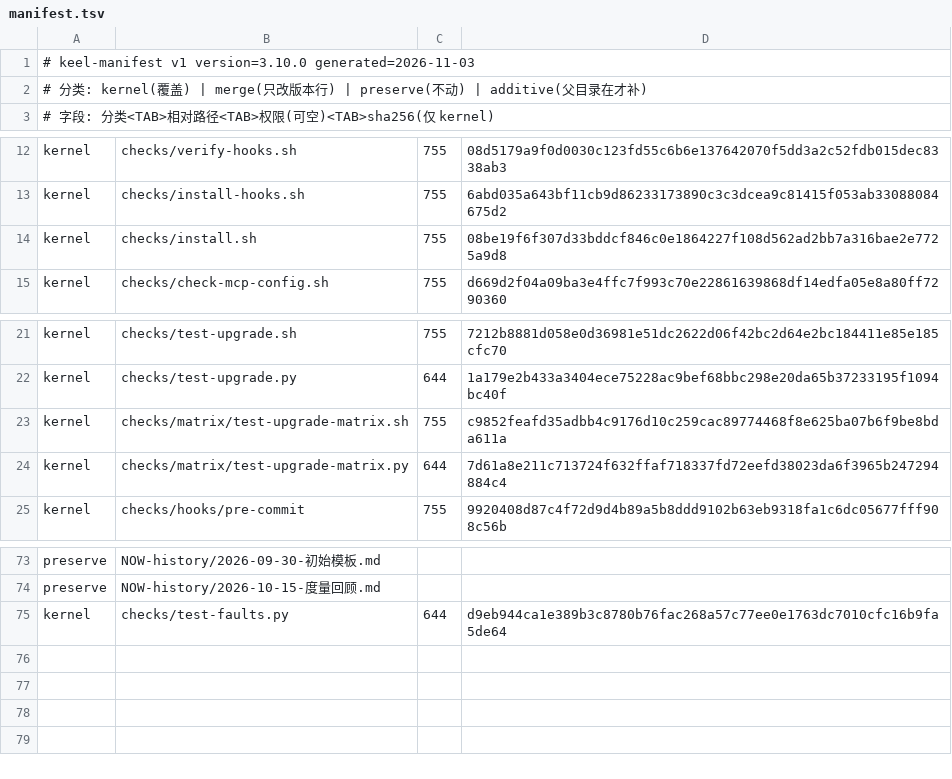
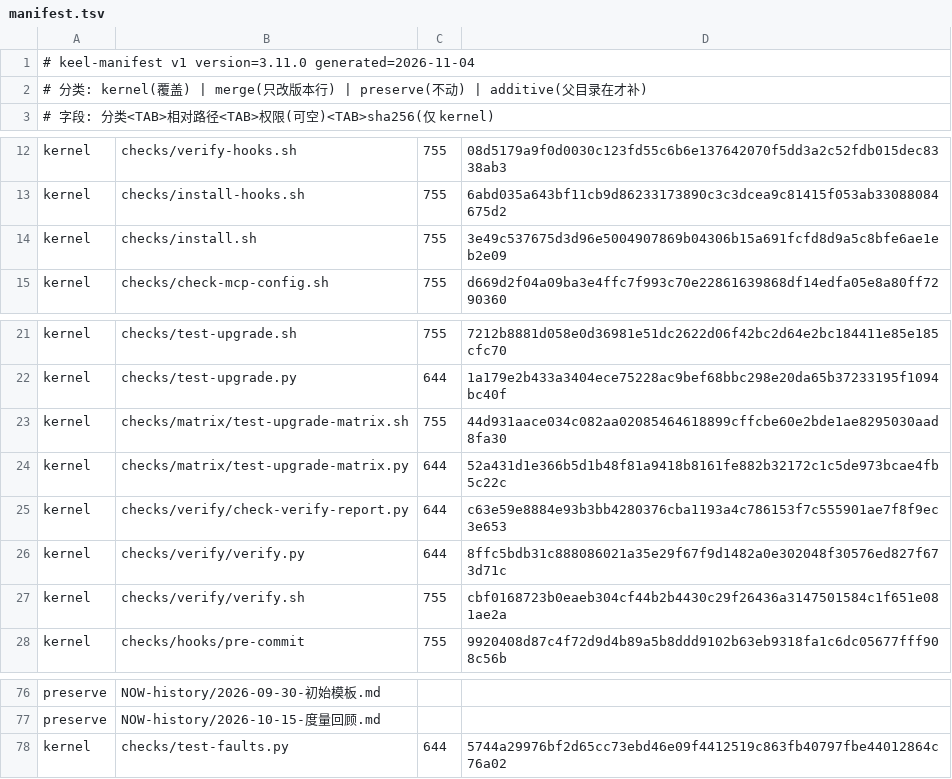
Before and after one commit to idcu/keel, a TSV file: keel/checks/manifest.tsv, drawn as a sheet; only a part is shown, gaps mark what is left out.

Commit message:
chore(keel): 同步 starter v3.11.0 内核与 manifest
test-faults 五态探测、矩阵 3.6.1/并行、install.sh 旧引擎续跑、verify/ 清单工具。
子模块指针更新到发布仓 v3.11.0 提交。

pitfall: report-parser-swallows-skip.md

```diff
--- a/keel/checks/manifest.tsv
+++ b/keel/checks/manifest.tsv
@@ -1,2 +1,2 @@
-# keel-manifest v1 version=3.10.0 generated=2026-11-03
+# keel-manifest v1 version=3.11.0 generated=2026-11-04
 # 分类: kernel(覆盖) | merge(只改版本行) | preserve(不动) | additive(父目录在才补)
@@ -13,3 +13,3 @@ kernel	checks/verify-hooks.sh	755	08d5179a9f0d0030c123fd55c6b6e137642070f5dd3a2c
 kernel	checks/install-hooks.sh	755	6abd035a643bf11cb9d86233173890c3c3dcea9c81415f053ab33088084675d2
-kernel	checks/install.sh	755	08be19f6f307d33bddcf846c0e1864227f108d562ad2bb7a316bae2e7725a9d8
+kernel	checks/install.sh	755	3e49c537675d3d96e5004907869b04306b15a691fcfd8d9a5c8bfe6ae1eb2e09
 kernel	checks/check-mcp-config.sh	755	d669d2f04a09ba3e4ffc7f993c70e22861639868df14edfa05e8a80ff7290360
@@ -22,4 +22,7 @@ kernel	checks/test-upgrade.sh	755	7212b8881d058e0d36981e51dc2622d06f42bc2d64e2bc
 kernel	checks/test-upgrade.py	644	1a179e2b433a3404ece75228ac9bef68bbc298e20da65b37233195f1094bc40f
-kernel	checks/matrix/test-upgrade-matrix.sh	755	c9852feafd35adbb4c9176d10c259cac89774468f8e625ba07b6f9be8bda611a
-kernel	checks/matrix/test-upgrade-matrix.py	644	7d61a8e211c713724f632ffaf718337fd72eefd38023da6f3965b247294884c4
+kernel	checks/matrix/test-upgrade-matrix.sh	755	44d931aace034c082aa02085464618899cffcbe60e2bde1ae8295030aad8fa30
+kernel	checks/matrix/test-upgrade-matrix.py	644	52a431d1e366b5d1b48f81a9418b8161fe882b32172c1c5de973bcae4fb5c22c
+kernel	checks/verify/check-verify-report.py	644	c63e59e8884e93b3bb4280376cba1193a4c786153f7c555901ae7f8f9ec3e653
+kernel	checks/verify/verify.py	644	8ffc5bdb31c888086021a35e29f67f9d1482a0e302048f30576ed827f673d71c
+kernel	checks/verify/verify.sh	755	cbf0168723b0eaeb304cf44b2b4430c29f26436a3147501584c1f651e081ae2a
 kernel	checks/hooks/pre-commit	755	9920408d87c4f72d9d4b89a5b8ddd9102b63eb9318fa1c6dc05677fff908c56b
@@ -74,2 +77,2 @@ preserve	NOW-history/2026-09-30-初始模板.md
 preserve	NOW-history/2026-10-15-度量回顾.md		
-kernel	checks/test-faults.py	644	d9eb944ca1e389b3c8780b76fac268a57c77ee0e1763dc7010cfc16b9fa5de64
+kernel	checks/test-faults.py	644	5744a29976bf2d65cc73ebd46e09f4412519c863fb40797fbe44012864c76a02
```
Also changed, not shown: 7 other files.
